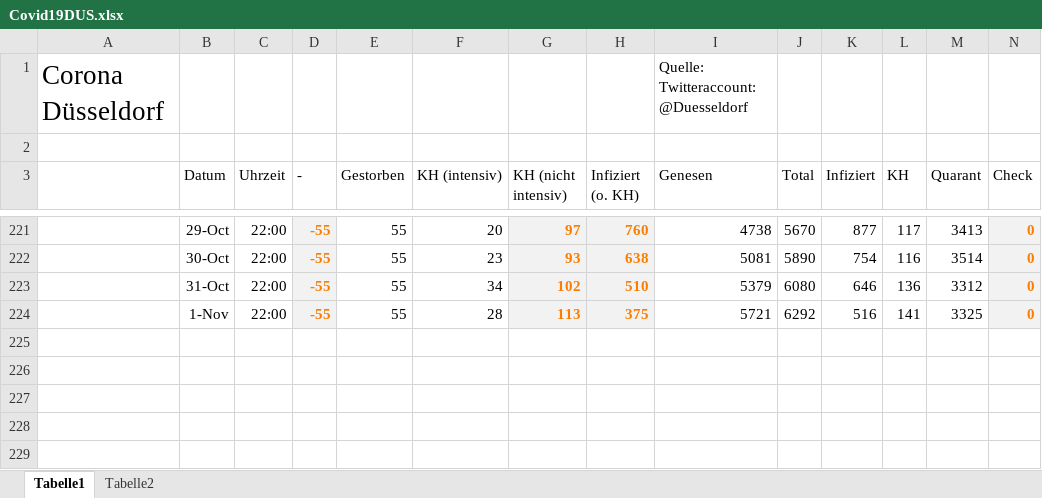
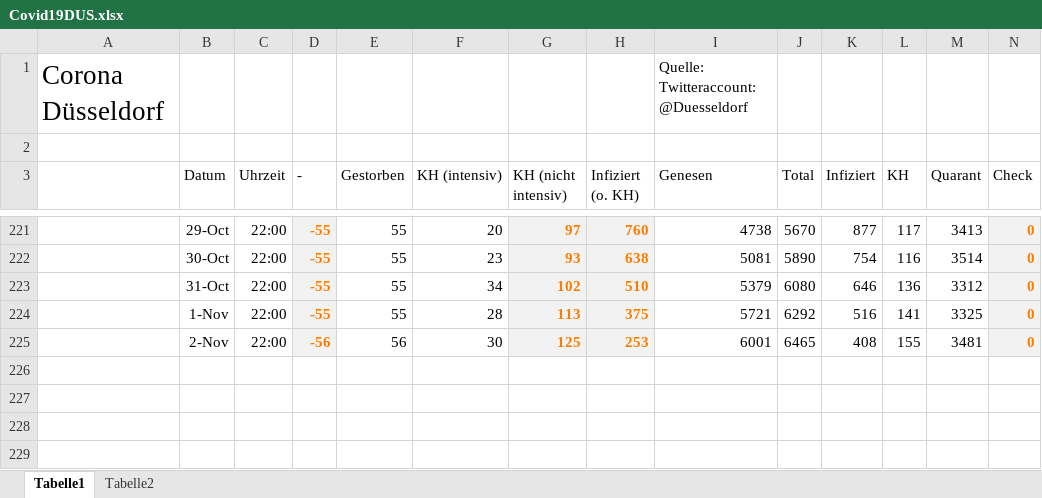
Before and after one commit to dirkschreib/Covid19DUS, an Excel workbook: Covid19DUS.xlsx, sheet Tabelle1, drawn as a sheet; only a part is shown, gaps mark what is left out; values as stored, in another font and other column widths than the file's, no borders; charts and pictures and table styles not drawn; removed rows and columns are numbered as before the commit, all else as after; rows hold the shown columns only; the diff names each change by its address in the sheet, - before the commit and + after, or states it on an @@ line.

```diff
--- a/Covid19DUS.xlsx (sheet Tabelle1)
+++ b/Covid19DUS.xlsx (sheet Tabelle1)
-row 225: (empty)
+row 225:  | 2-Nov | 22:00 | -56 | 56 | 30 | 125 | 253 | 6001 | 6465 | 408 | 155 | 3481 | 0
```
Also changed, not shown: charts or pictures, 6 other files.
